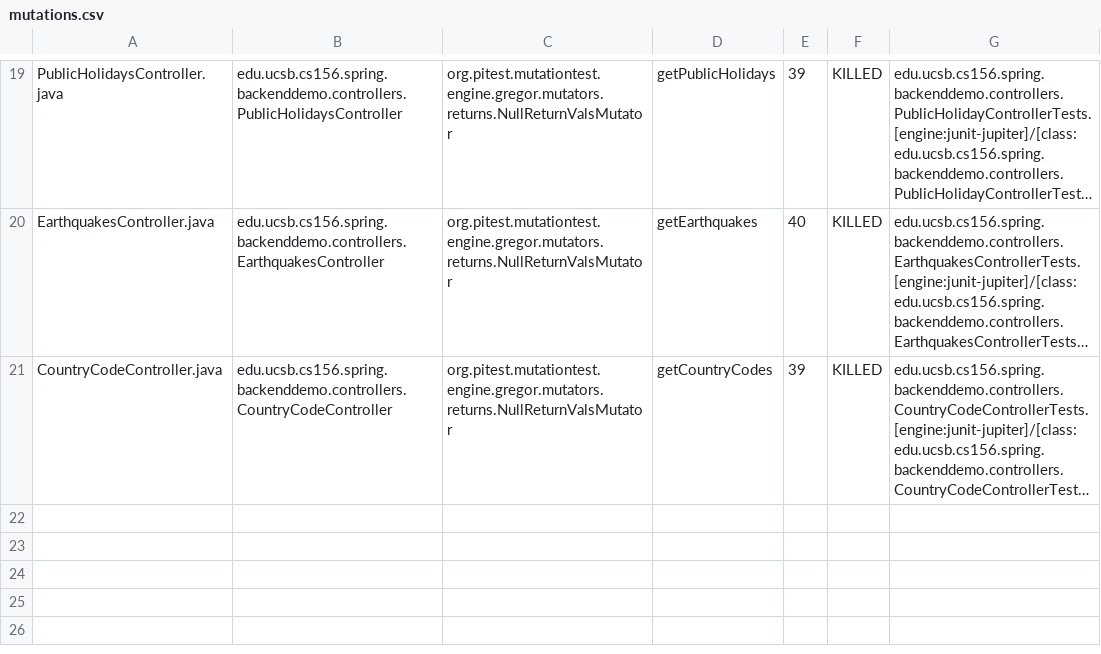
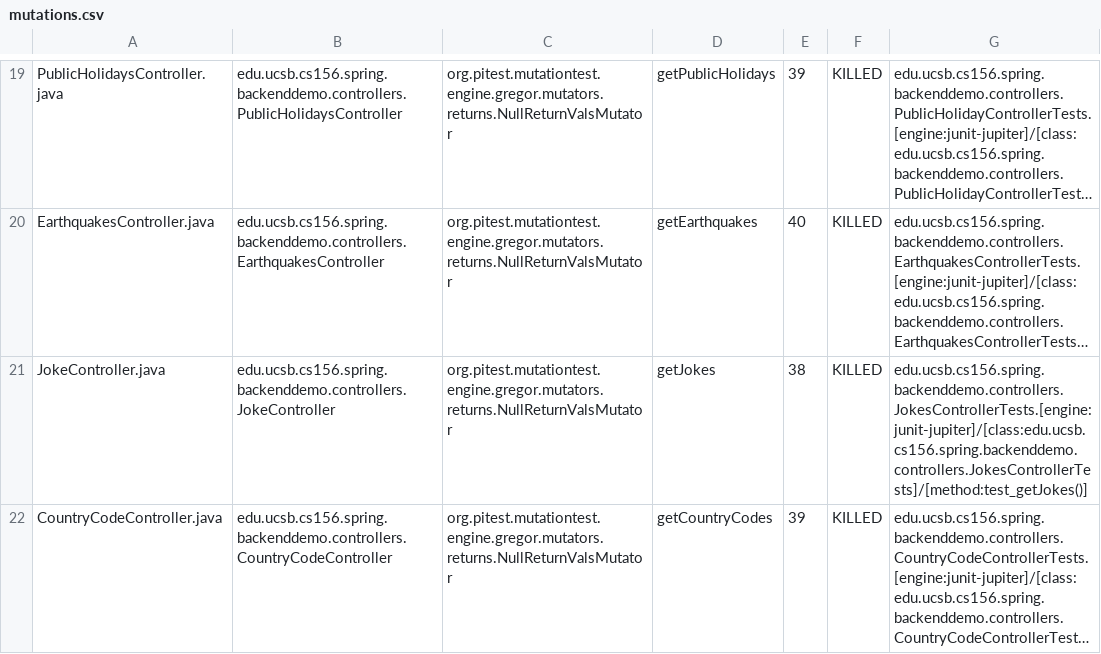
Before and after one commit to ucsb-cs156-w24/team01-w24-7pm-2, a CSV file: pitest/mutations.csv, drawn as a sheet; only a part is shown, gaps mark what is left out; long unchanged cells end in …; the diff names each change by its address in the sheet, - before the commit and + after, or states it on an @@ line.

Commit message:
Deploying to gh-pages from @ ucsb-cs156-w24/team01-w24-7pm-2@59bbac464f4ae927b95431e1b3a7f3ce8dd2eb9a 🚀

```diff
--- a/pitest/mutations.csv
+++ b/pitest/mutations.csv
+row 21: JokeController.java | edu.ucsb.cs156.spring.backenddemo.controllers.JokeController | org.pitest.mutationtest.engine.gregor.mutators.returns.NullReturnValsMutator | getJokes | 38 | KILLED | edu.ucsb.cs156.spring.backenddemo.controllers.JokesControllerTests.[engine:junit-jupiter]/[class:edu.ucsb.cs156.spring.backenddemo.controllers.JokesControllerTests]/[method:test_getJokes()]
```
Also changed, not shown: 14 other files.
